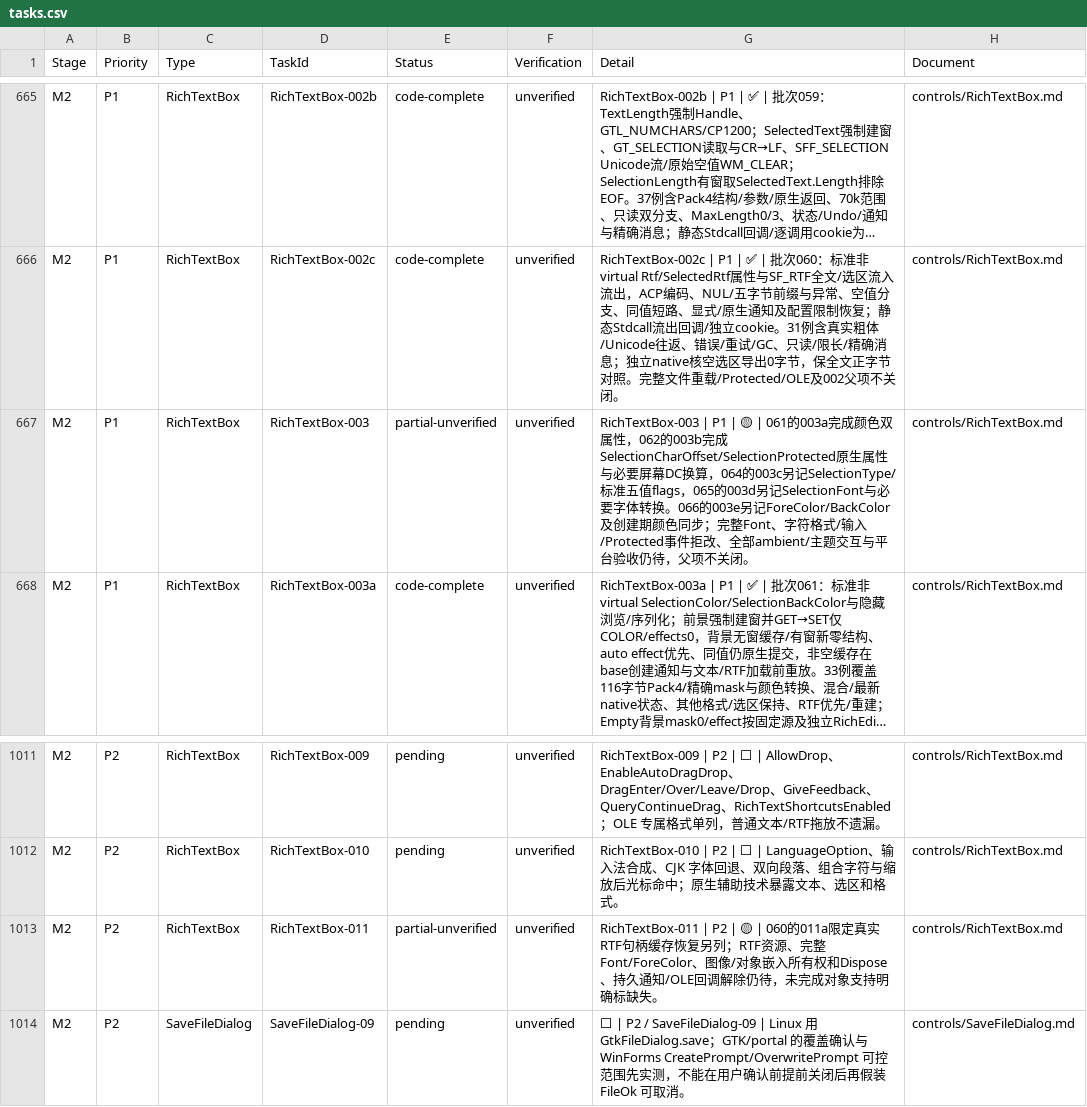
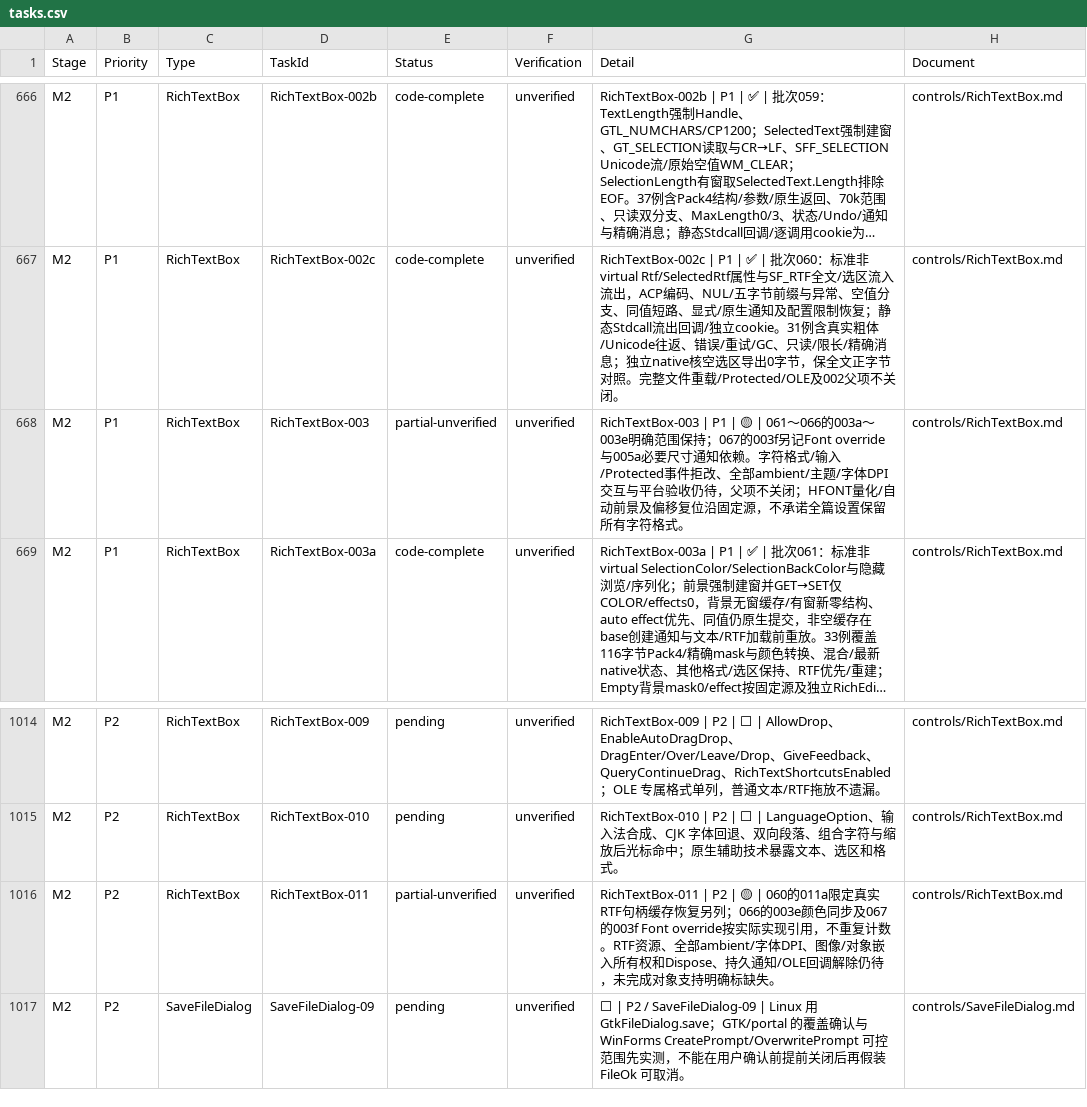
Before and after one commit to IoTSharp/Lumina, a CSV file: docs/roadmap/tasks.csv, drawn as a sheet; only a part is shown, gaps mark what is left out; long unchanged cells end in …; addresses are those after the commit; the diff covers the shown part only; the diff names each change by its address in the sheet, - before the commit and + after, or states it on an @@ line.

Commit message:
feat(forms): synchronize RichTextBox font and size notifications

```diff
--- a/docs/roadmap/tasks.csv
+++ b/docs/roadmap/tasks.csv
-G668 (Detail): …| 🟡 | 061的003a完成颜色双属性，062的003b完成SelectionCharOffset/SelectionProtected原生属性与必要屏幕DC换算，064的003c另记SelectionType/标准五值flags，065的003d另记SelectionFont与必要字体转换。066的003e另记ForeColor/BackColor及创建期颜色同步；完整Font、字符格式/输入/Protected事件拒改、全部ambient/主题交互与平台验收仍待，父项不关闭。
+G668 (Detail): …| 🟡 | 061～066的003a～003e明确范围保持；067的003f另记Font override与005a必要尺寸通知依赖。字符格式/输入/Protected事件拒改、全部ambient/主题/字体DPI交互与平台验收仍待，父项不关闭；HFONT量化/自动前景及偏移复位沿固定源，不承诺全篇设置保留所有字符格式。
-G1016 (Detail): …复另列；RTF资源、完整Font/ForeColor、图像/…
+G1016 (Detail): …复另列；066的003e颜色同步及067的003f Font override按实际实现引用，不重复计数。RTF资源、全部ambient/字体DPI、图像/…
```
Also changed, not shown: 3 added rows and 4 edited cells elsewhere in this file, 22 other files.
